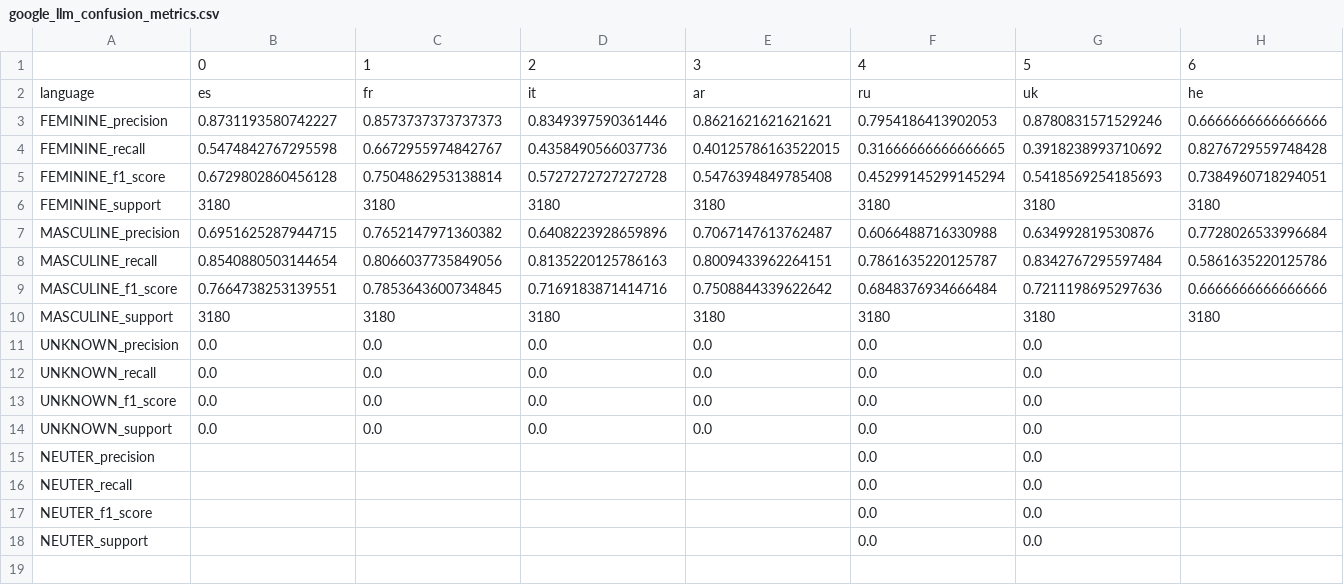
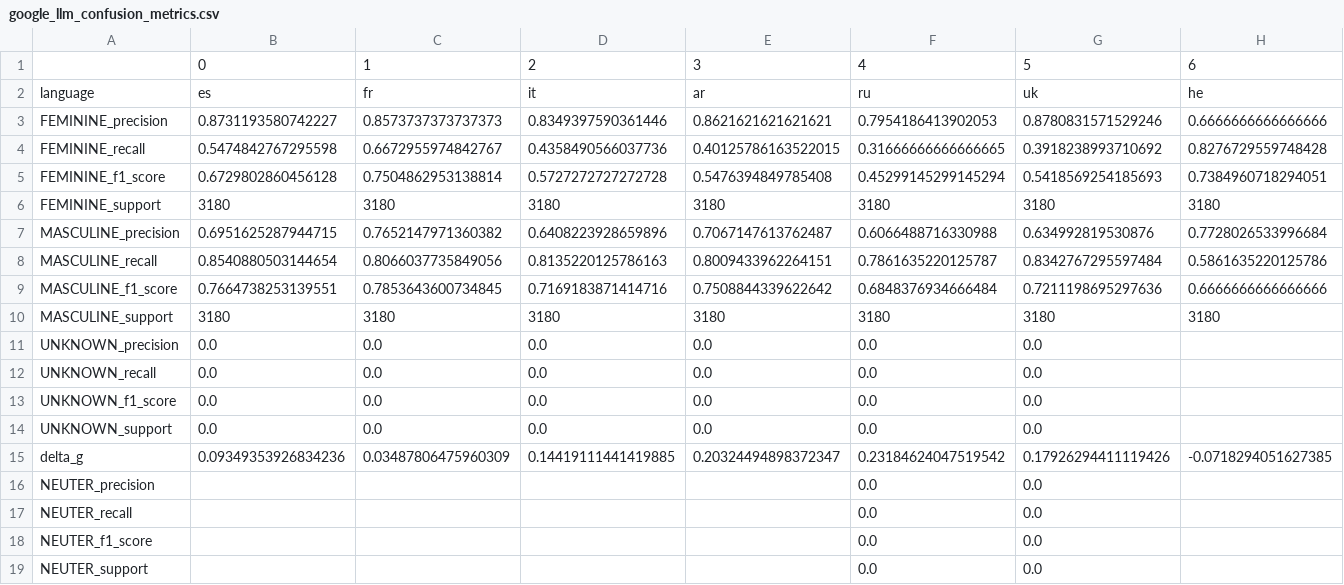
Before and after one commit to michellekappl/DEval-MT, a CSV file: study/outputs/google_llm/google_llm_confusion_metrics.csv, drawn as a sheet.

```diff
--- a/study/outputs/google_llm/google_llm_confusion_metrics.csv
+++ b/study/outputs/google_llm/google_llm_confusion_metrics.csv
@@ -14,2 +14,3 @@ UNKNOWN_f1_score,0.0,0.0,0.0,0.0,0.0,0.0,
 UNKNOWN_support,0.0,0.0,0.0,0.0,0.0,0.0,
+delta_g,0.09349353926834236,0.03487806475960309,0.14419111441419885,0.20324494898372347,0.23184624047519542,0.17926294411119426,-0.0718294051627385
 NEUTER_precision,,,,,0.0,0.0,
```
Also changed, not shown: study/outputs/deepl/deepl_confusion_metrics.csv, study/outputs/google/google_confusion_metrics.csv, 6 other files.
